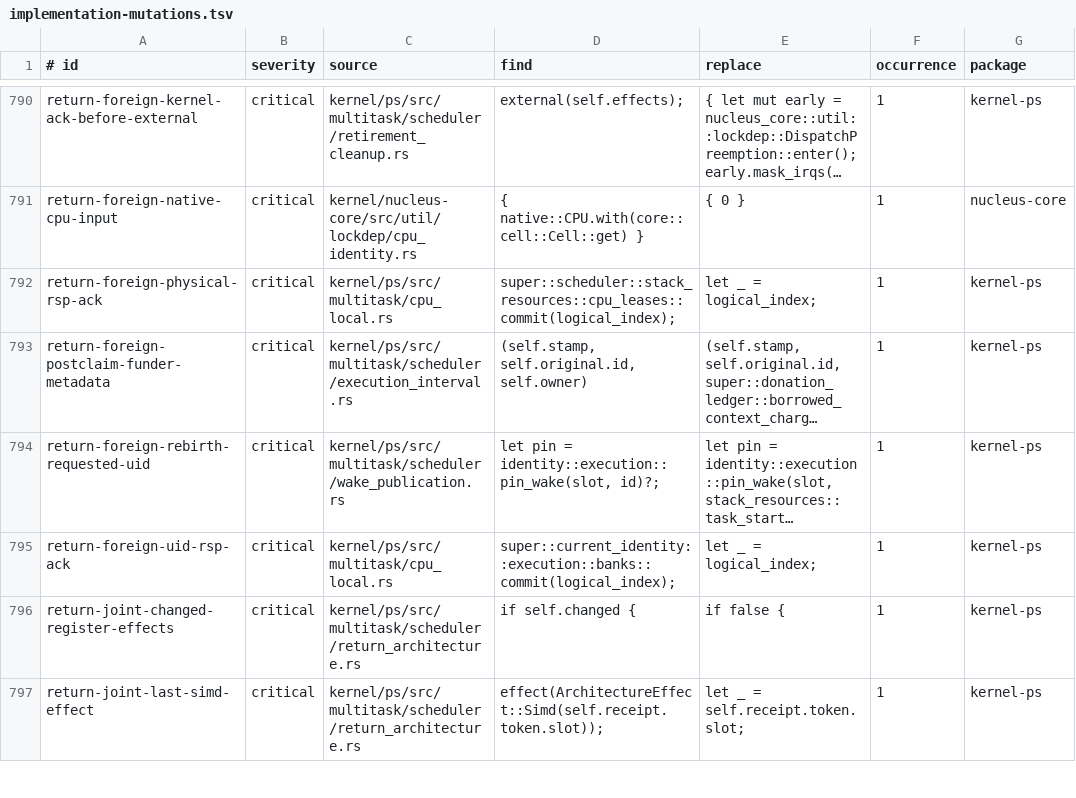
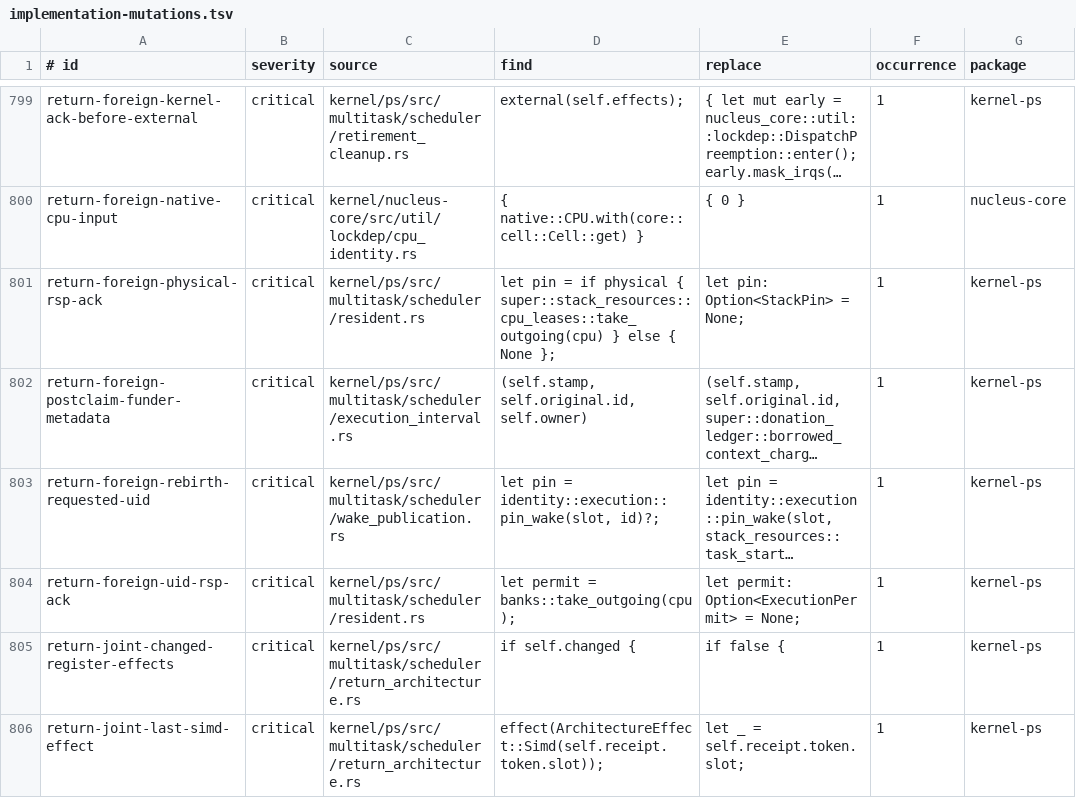
Before and after one commit to ierwarf/rustos, a TSV file: formal/implementation-mutations.tsv, drawn as a sheet; only a part is shown, gaps mark what is left out; long unchanged cells end in …; addresses are those after the commit; the diff covers the shown part only; the diff names each change by its address in the sheet, - before the commit and + after, or states it on an @@ line.

```diff
--- a/formal/implementation-mutations.tsv
+++ b/formal/implementation-mutations.tsv
-C801 (source): kernel/ps/src/multitask/cpu_local.rs
+C801 (source): kernel/ps/src/multitask/scheduler/resident.rs
-D801 (find): super::scheduler::stack_resources::cpu_leases::commit(logical_index);
+D801 (find): let pin = if physical { super::stack_resources::cpu_leases::take_outgoing(cpu) } else { None };
-E801 (replace): let _ = logical_index;
+E801 (replace): let pin: Option<StackPin> = None;
-C804 (source): kernel/ps/src/multitask/cpu_local.rs
+C804 (source): kernel/ps/src/multitask/scheduler/resident.rs
-D804 (find): super::current_identity::execution::banks::commit(logical_index);
+D804 (find): let permit = banks::take_outgoing(cpu);
-E804 (replace): let _ = logical_index;
+E804 (replace): let permit: Option<ExecutionPermit> = None;
```
Also changed, not shown: 9 added rows and 18 edited cells elsewhere in this file, 55 other files.
